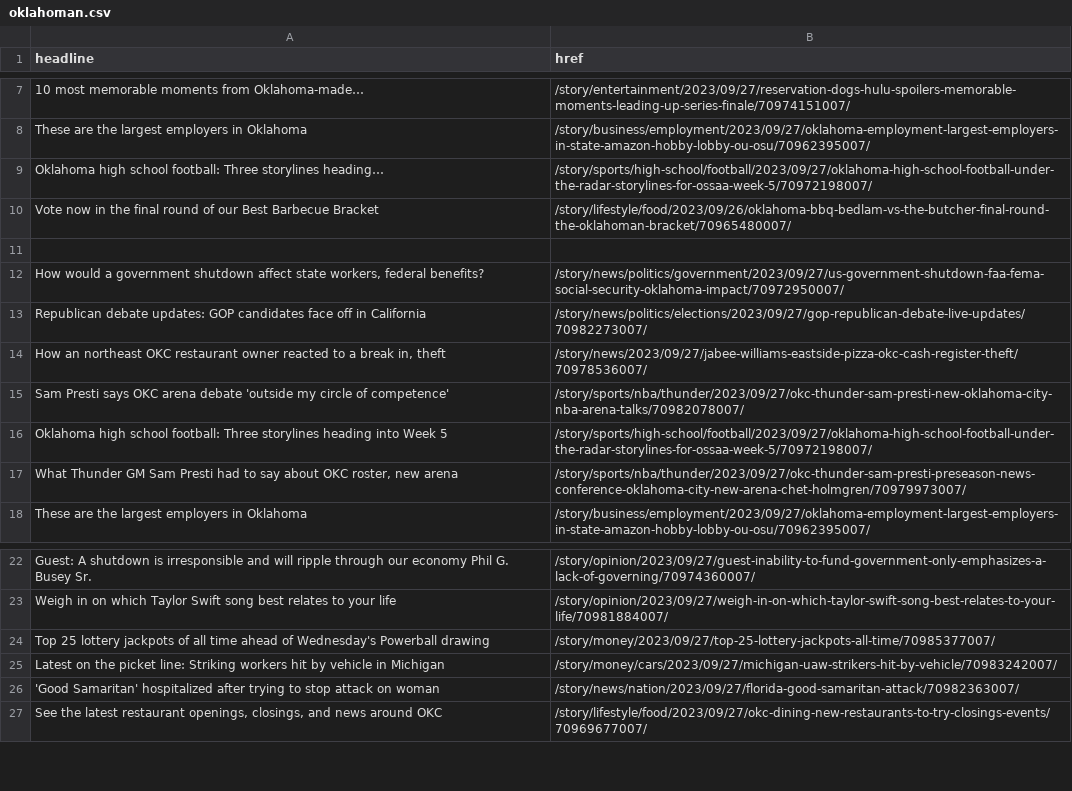
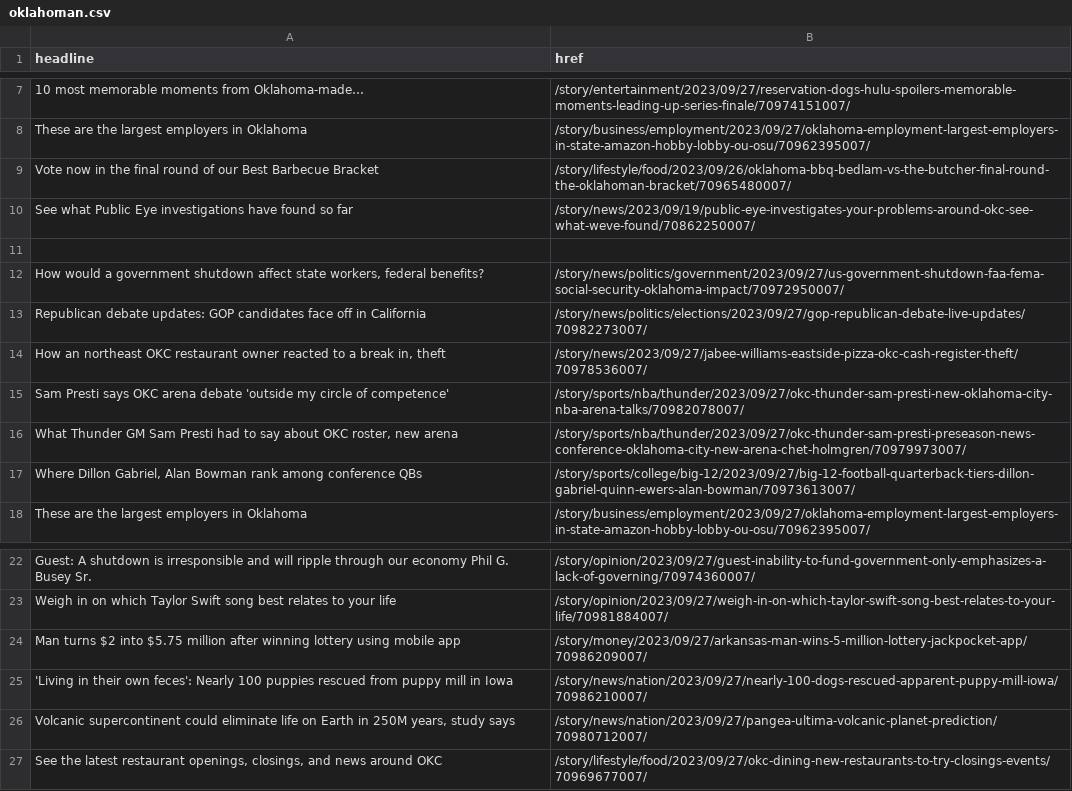
Before and after one commit to jessieblaeser/auto-scraper, a CSV file: oklahoman.csv, drawn as a sheet; only a part is shown, gaps mark what is left out; removed rows and columns are numbered as before the commit, all else as after; the diff names each change by its address in the sheet, - before the commit and + after, or states it on an @@ line.

```diff
--- a/oklahoman.csv
+++ b/oklahoman.csv
-row 9: Oklahoma high school football: Three storylines heading… | /story/sports/high-school/football/2023/09/27/oklahoma-high-school-football-under-the-radar-storylines-for-ossaa-week-5/70972198007/
+row 10: See what Public Eye investigations have found so far | /story/news/2023/09/19/public-eye-investigates-your-problems-around-okc-see-what-weve-found/70862250007/
-row 16: Oklahoma high school football: Three storylines heading into Week 5 | /story/sports/high-school/football/2023/09/27/oklahoma-high-school-football-under-the-radar-storylines-for-ossaa-week-5/70972198007/
+row 17: Where Dillon Gabriel, Alan Bowman rank among conference QBs | /story/sports/college/big-12/2023/09/27/big-12-football-quarterback-tiers-dillon-gabriel-quinn-ewers-alan-bowman/70973613007/
-row 24: Top 25 lottery jackpots of all time ahead of Wednesday's Powerball drawing | /story/money/2023/09/27/top-25-lottery-jackpots-all-time/70985377007/
-row 25: Latest on the picket line: Striking workers hit by vehicle in Michigan | /story/money/cars/2023/09/27/michigan-uaw-strikers-hit-by-vehicle/70983242007/
-row 26: 'Good Samaritan' hospitalized after trying to stop attack on woman | /story/news/nation/2023/09/27/florida-good-samaritan-attack/70982363007/
+row 24: Man turns $2 into $5.75 million after winning lottery using mobile app | /story/money/2023/09/27/arkansas-man-wins-5-million-lottery-jackpocket-app/70986209007/
+row 25: 'Living in their own feces': Nearly 100 puppies rescued from puppy mill in Iowa | /story/news/nation/2023/09/27/nearly-100-dogs-rescued-apparent-puppy-mill-iowa/70986210007/
+row 26: Volcanic supercontinent could eliminate life on Earth in 250M years, study says | /story/news/nation/2023/09/27/pangea-ultima-volcanic-planet-prediction/70980712007/
```
